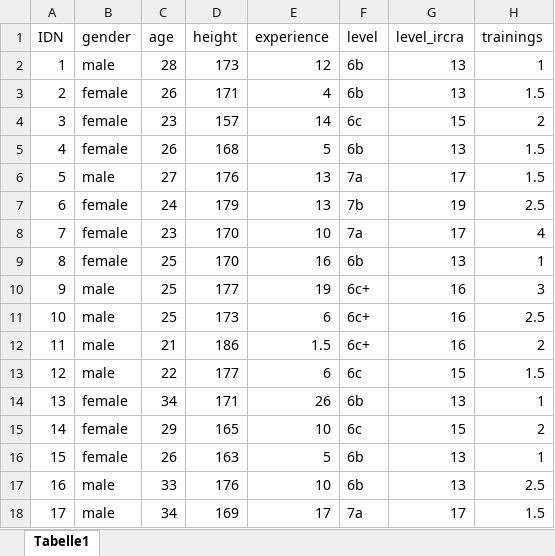
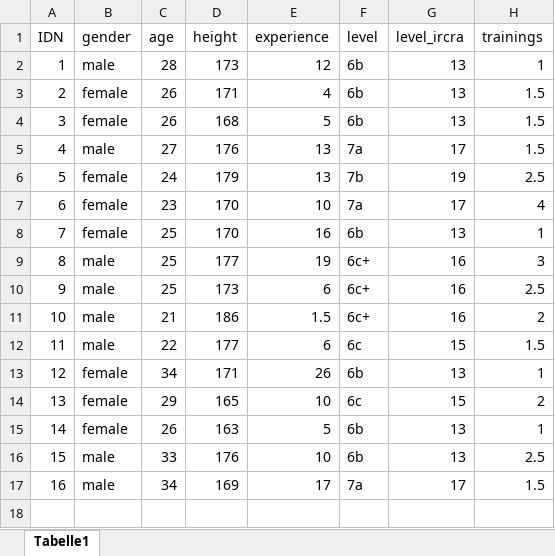
Before and after one commit to doertiboy/MasterStudy, an Excel workbook: demographic_data.xlsx, sheet Tabelle1, drawn as a sheet; values as stored, in another font and other column widths than the file's, no borders; removed rows and columns are numbered as before the commit, all else as after; the diff names each change by its address in the sheet, - before the commit and + after, or states it on an @@ line.

```diff
--- a/demographic_data.xlsx (sheet Tabelle1)
+++ b/demographic_data.xlsx (sheet Tabelle1)
-row 4: 3 | female | 23 | 157 | 14 | 6c | 15 | 2
@@ column A (IDN) renumbered from row 4 down @@
```
Also changed, not shown: Statistics/Results/0Statistics.xlsx, sections.xlsx, 15 other files.
